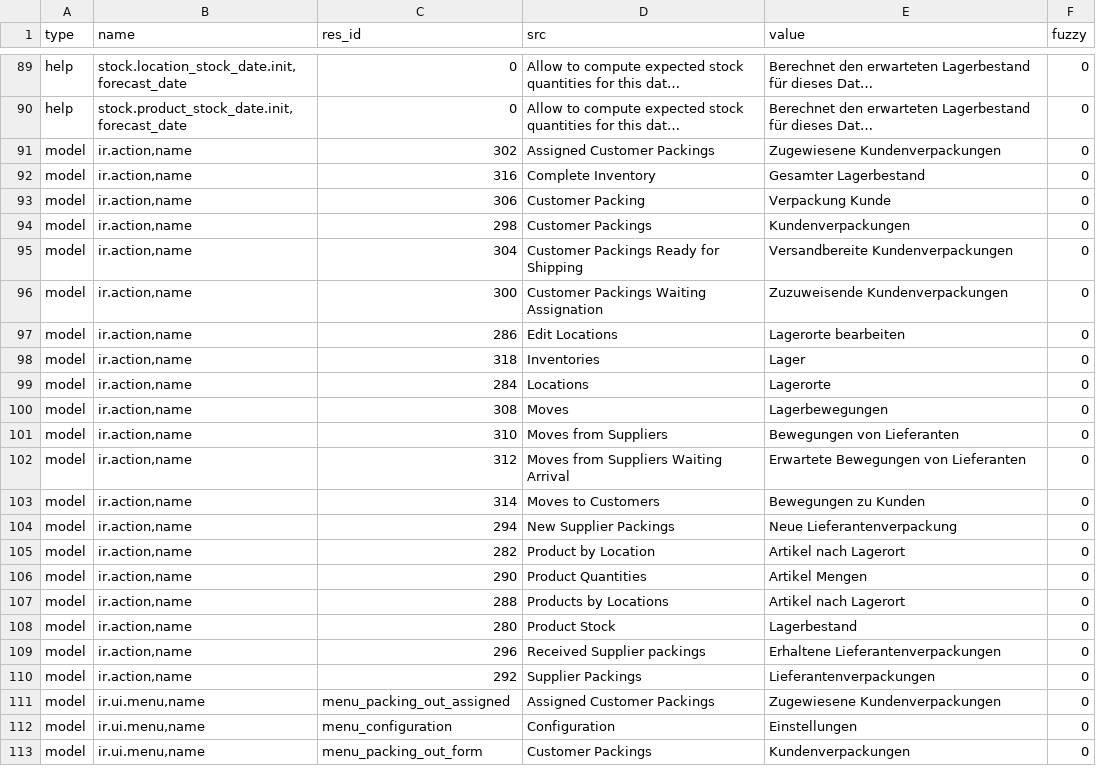
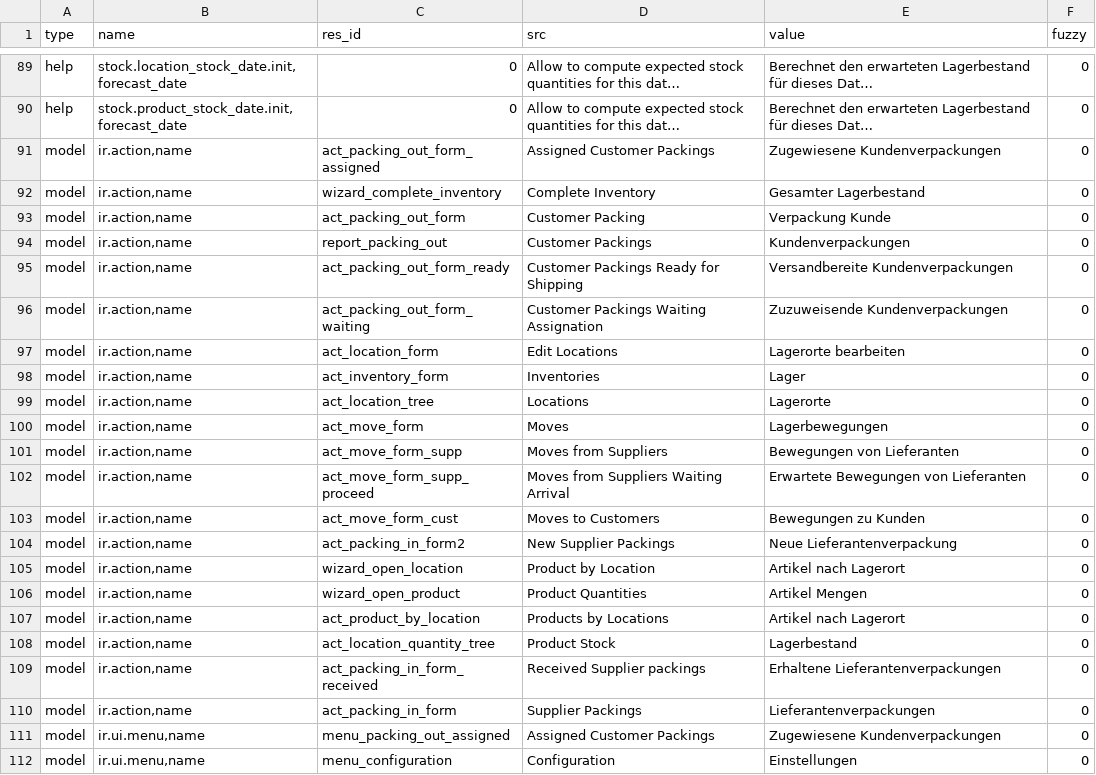
Before and after one commit to NaN-tic/stock, a CSV file: de_DE.csv, drawn as a sheet; only a part is shown, gaps mark what is left out; the shorter side is filled out with more unchanged rows; long unchanged cells end in …; the diff names each change by its address in the sheet, - before the commit and + after, or states it on an @@ line.

Commit message:
Convert id into xml_id for issue392

```diff
--- a/de_DE.csv
+++ b/de_DE.csv
-C91 (res_id): 302
+C91 (res_id): act_packing_out_form_assigned
-C92 (res_id): 316
+C92 (res_id): wizard_complete_inventory
-C93 (res_id): 306
+C93 (res_id): act_packing_out_form
-C94 (res_id): 298
+C94 (res_id): report_packing_out
-C95 (res_id): 304
+C95 (res_id): act_packing_out_form_ready
-C96 (res_id): 300
+C96 (res_id): act_packing_out_form_waiting
-C97 (res_id): 286
+C97 (res_id): act_location_form
-C98 (res_id): 318
+C98 (res_id): act_inventory_form
-C99 (res_id): 284
+C99 (res_id): act_location_tree
-C100 (res_id): 308
+C100 (res_id): act_move_form
-C101 (res_id): 310
+C101 (res_id): act_move_form_supp
-C102 (res_id): 312
+C102 (res_id): act_move_form_supp_proceed
-C103 (res_id): 314
+C103 (res_id): act_move_form_cust
-C104 (res_id): 294
+C104 (res_id): act_packing_in_form2
-C105 (res_id): 282
+C105 (res_id): wizard_open_location
-C106 (res_id): 290
+C106 (res_id): wizard_open_product
-C107 (res_id): 288
+C107 (res_id): act_product_by_location
-C108 (res_id): 280
+C108 (res_id): act_location_quantity_tree
-C109 (res_id): 296
+C109 (res_id): act_packing_in_form_received
-C110 (res_id): 292
+C110 (res_id): act_packing_in_form
```
